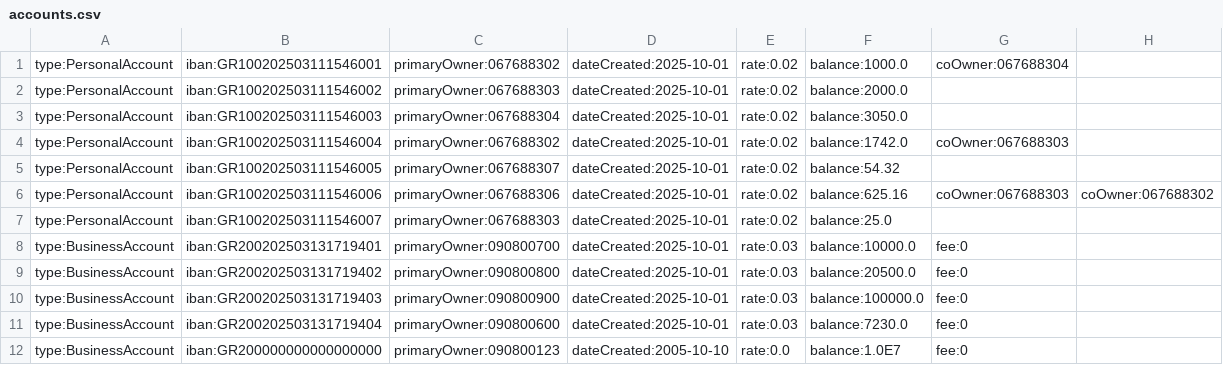
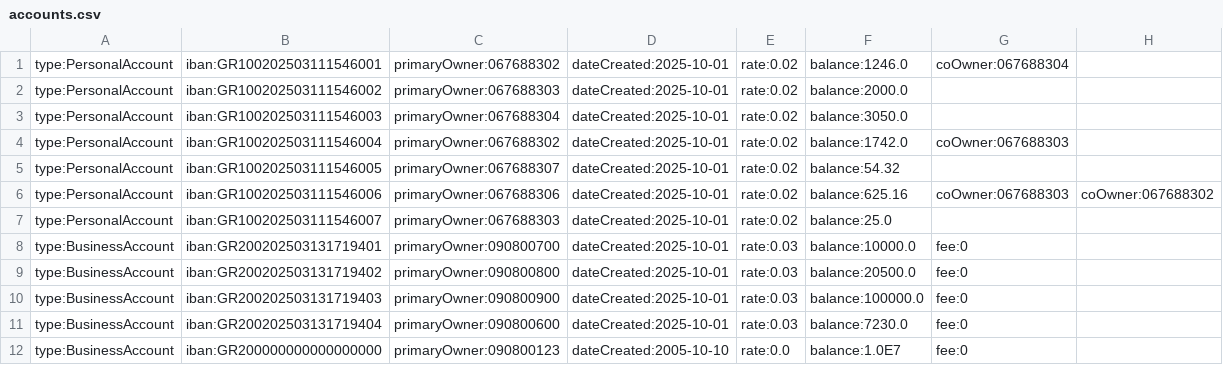
Before and after one commit to ktserpelis/UML-, a CSV file: uml2/data/accounts/accounts.csv, drawn as a sheet.

```diff
--- a/uml2/data/accounts/accounts.csv
+++ b/uml2/data/accounts/accounts.csv
@@ -1,2 +1,2 @@
-type:PersonalAccount,iban:GR100202503111546001,primaryOwner:067688302,dateCreated:2025-10-01,rate:0.02,balance:1000.0,coOwner:067688304,
+type:PersonalAccount,iban:GR100202503111546001,primaryOwner:067688302,dateCreated:2025-10-01,rate:0.02,balance:1246.0,coOwner:067688304,
 type:PersonalAccount,iban:GR100202503111546002,primaryOwner:067688303,dateCreated:2025-10-01,rate:0.02,balance:2000.0,
```
Also changed, not shown: 6 other files.
